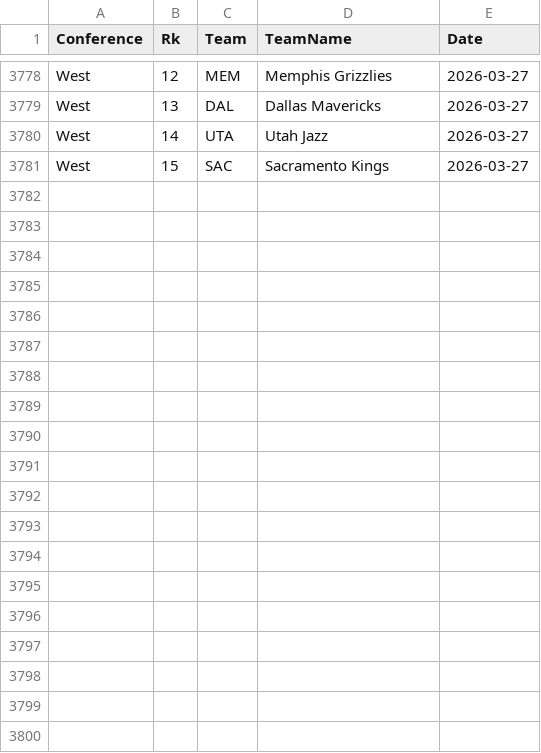
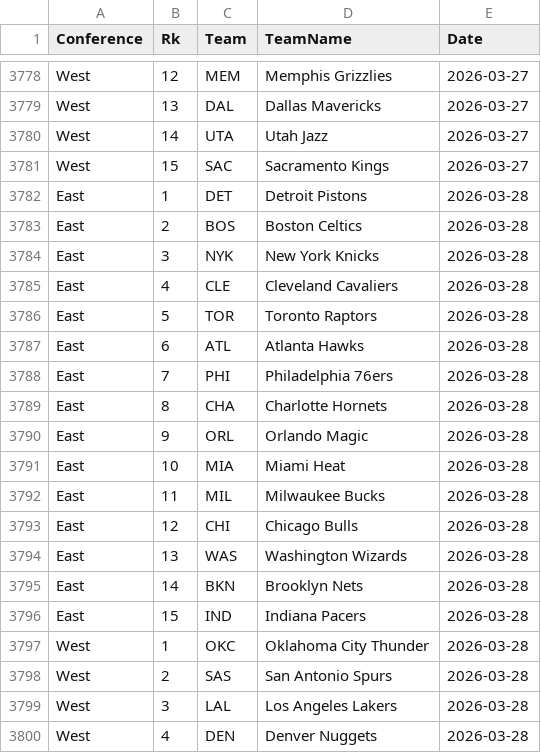
Before and after one commit to martinbog19/pl-preds, a CSV file: data/nba/standings.csv, drawn as a sheet; only a part is shown, gaps mark what is left out; the diff covers the shown part only; the diff names each change by its address in the sheet, - before the commit and + after, or states it on an @@ line.

```diff
--- a/data/nba/standings.csv
+++ b/data/nba/standings.csv
+row 3782: East | 1 | DET | Detroit Pistons | 2026-03-28
+row 3783: East | 2 | BOS | Boston Celtics | 2026-03-28
+row 3784: East | 3 | NYK | New York Knicks | 2026-03-28
+row 3785: East | 4 | CLE | Cleveland Cavaliers | 2026-03-28
+row 3786: East | 5 | TOR | Toronto Raptors | 2026-03-28
+row 3787: East | 6 | ATL | Atlanta Hawks | 2026-03-28
+row 3788: East | 7 | PHI | Philadelphia 76ers | 2026-03-28
+row 3789: East | 8 | CHA | Charlotte Hornets | 2026-03-28
+row 3790: East | 9 | ORL | Orlando Magic | 2026-03-28
+row 3791: East | 10 | MIA | Miami Heat | 2026-03-28
+row 3792: East | 11 | MIL | Milwaukee Bucks | 2026-03-28
+row 3793: East | 12 | CHI | Chicago Bulls | 2026-03-28
+row 3794: East | 13 | WAS | Washington Wizards | 2026-03-28
+row 3795: East | 14 | BKN | Brooklyn Nets | 2026-03-28
+row 3796: East | 15 | IND | Indiana Pacers | 2026-03-28
+row 3797: West | 1 | OKC | Oklahoma City Thunder | 2026-03-28
+row 3798: West | 2 | SAS | San Antonio Spurs | 2026-03-28
+row 3799: West | 3 | LAL | Los Angeles Lakers | 2026-03-28
+row 3800: West | 4 | DEN | Denver Nuggets | 2026-03-28
```
Also changed, not shown: 11 added rows elsewhere in this file, data/nba/metrics.csv.
